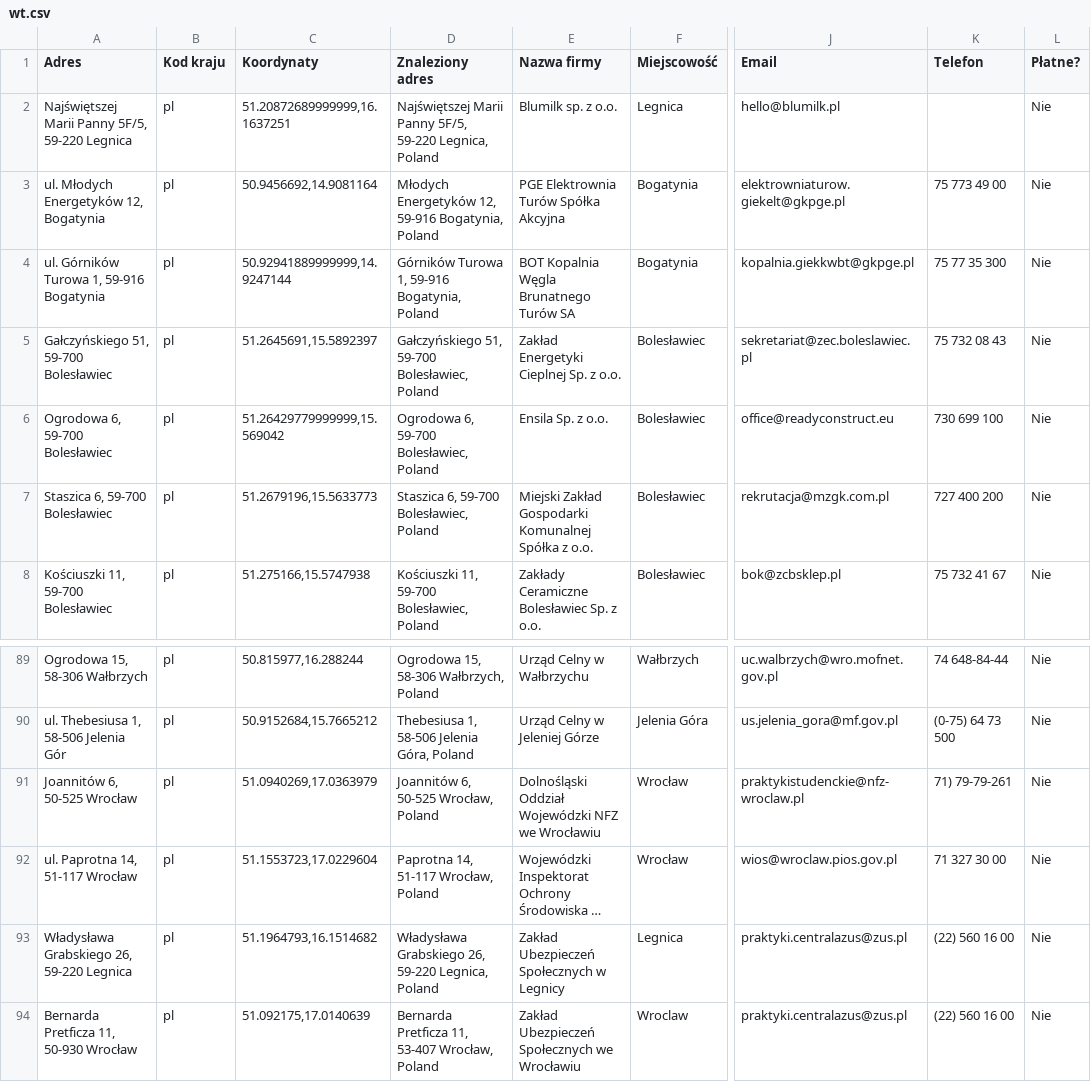
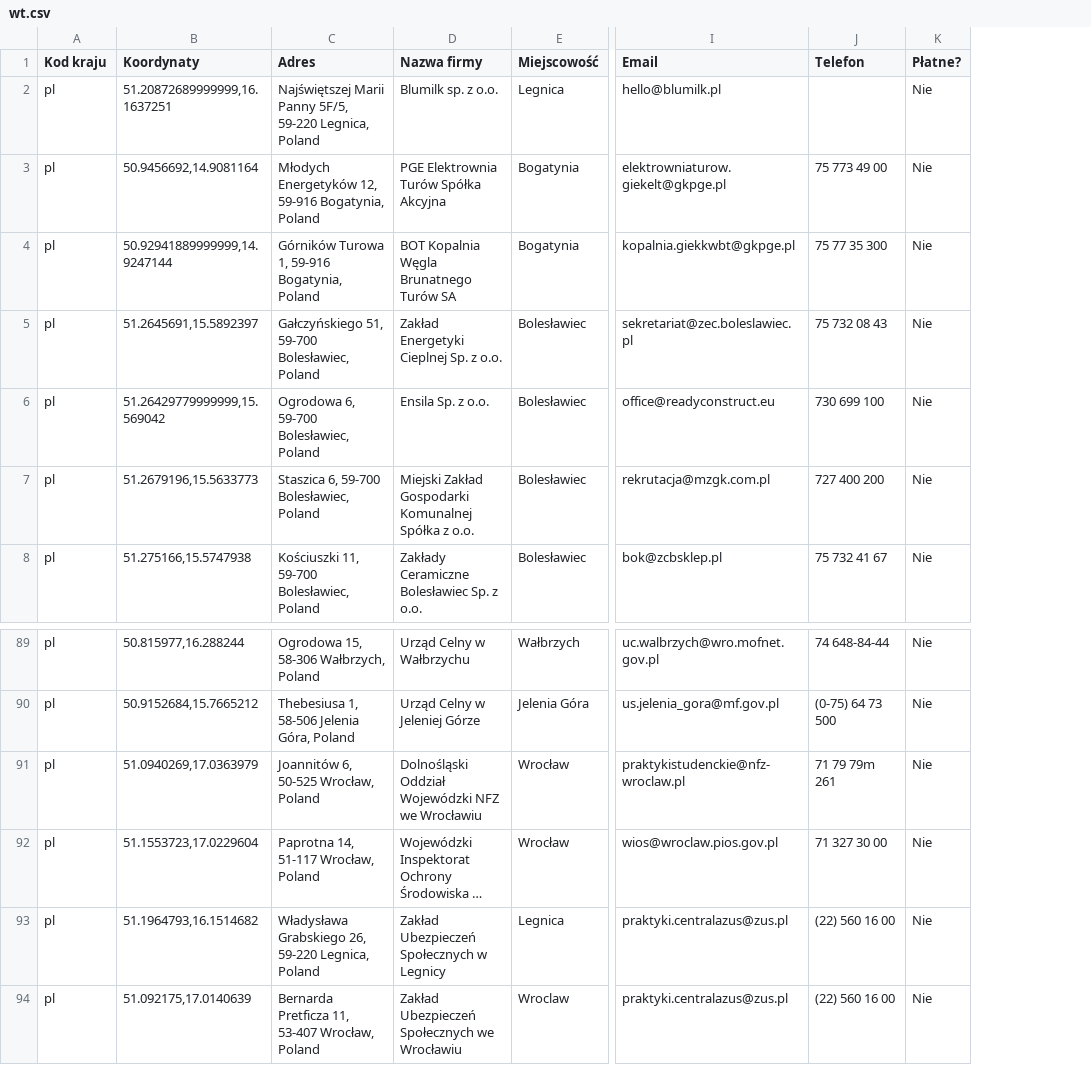
Before and after one commit to blumilksoftware/interns-2022c-internships, a CSV file: resources/companies/wt.csv, drawn as a sheet; only a part is shown, gaps mark what is left out; long unchanged cells end in …; removed rows and columns are numbered as before the commit, all else as after; the diff names each change by its address in the sheet, - before the commit and + after, or states it on an @@ line.

Commit message:
Fixed formatting issues

```diff
--- a/resources/companies/wt.csv
+++ b/resources/companies/wt.csv
-column A (Adres), rows 2-8: Najświętszej Marii Panny 5F/5, 59-220 Legnica | ul. Młodych Energetyków 12, Bogatynia | ul. Górników Turowa 1, 59-916 Bogatynia | Gałczyńskiego 51, 59-700 Bolesławiec | Ogrodowa 6, 59-700 Bolesławiec | Staszica 6, 59-700 Bolesławiec | Kościuszki 11, 59-700 Bolesławiec; rows 89-94: Ogrodowa 15, 58-306 Wałbrzych | ul. Thebesiusa 1, 58-506 Jelenia Gór | Joannitów 6, 50-525 Wrocław | ul. Paprotna 14, 51-117 Wrocław | Władysława Grabskiego 26, 59-220 Legnica | Bernarda Pretficza 11, 50-930 Wrocław
-C1: Znaleziony adres
+C1: Adres
-J91 (Telefon): 71) 79-79-261
+J91 (Telefon): 71 79 79m 261
```
